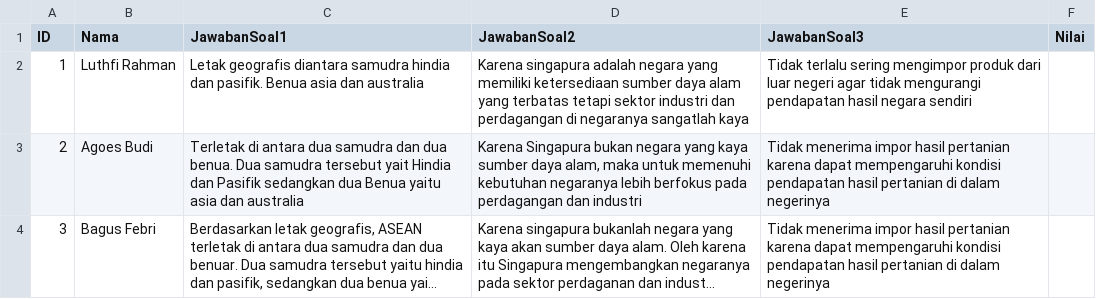
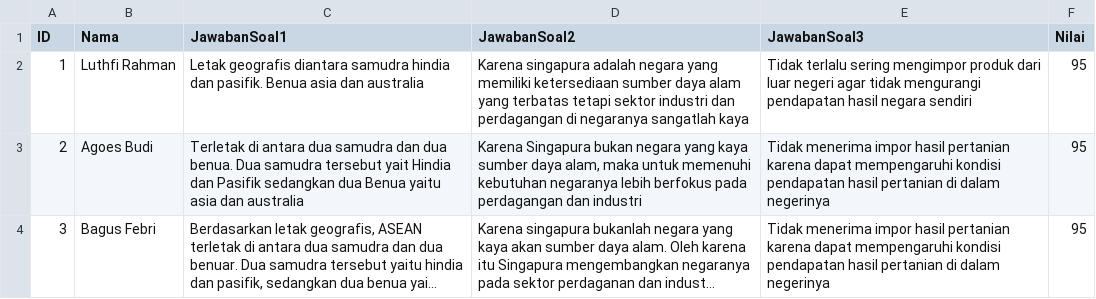
Before and after one commit to Aszaychik/simple-jaro-winkler-similarity, a CSV file: jawabansiswa.csv, drawn as a sheet; long unchanged cells end in …; the diff names each change by its address in the sheet, - before the commit and + after, or states it on an @@ line.

Commit message:
Update nilai guru

```diff
--- a/jawabansiswa.csv
+++ b/jawabansiswa.csv
-F2:F4 (Nilai): (empty)
+F2:F4 (Nilai): 95
```
Also changed, not shown: 1 other file.
